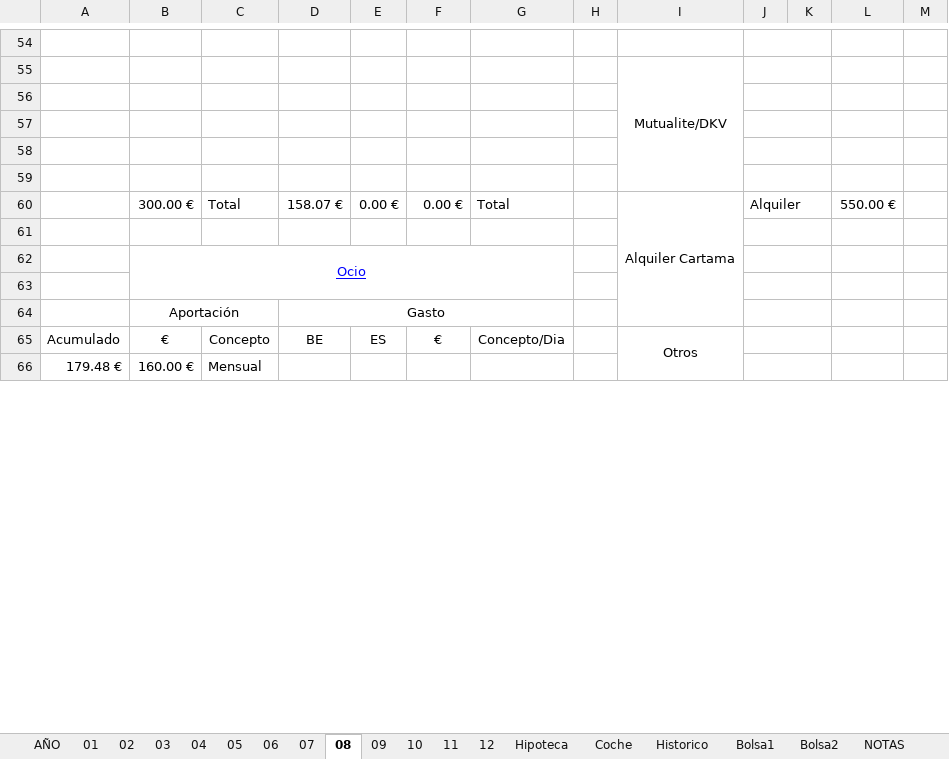
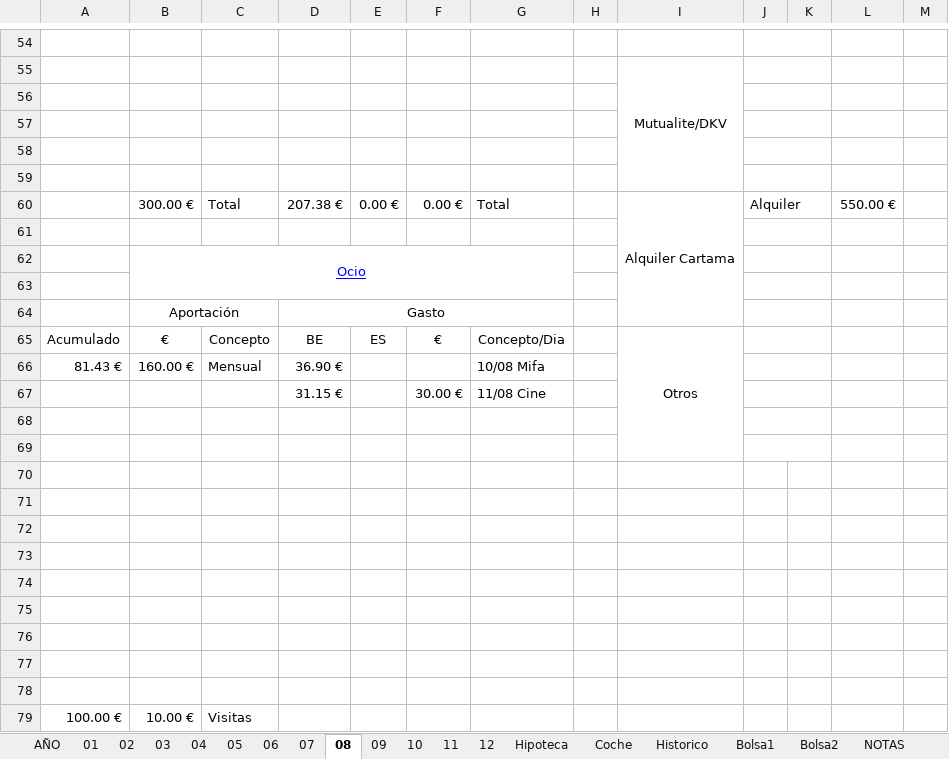
Before and after one commit to mrojassuarez/MRS_Manager, an Excel workbook: 2019/2019.xlsx, sheet 08, drawn as a sheet; only a part is shown, gaps mark what is left out; values as stored, in another font and other column widths than the file's, no borders; removed rows and columns are numbered as before the commit, all else as after; the diff covers the shown part only; the diff names each change by its address in the sheet, - before the commit and + after, or states it on an @@ line.

```diff
--- a/2019/2019.xlsx (sheet 08)
+++ b/2019/2019.xlsx (sheet 08)
-D60: 158.07 €
+D60: 207.38 €
-I65:I69 merged
+I65:I69 merged
+row 66: 81.43 € | 160.00 € | Mensual | 36.90 € |  |  | 10/08 Mifa
+row 67:  |  |  | 31.15 € |  | 30.00 € | 11/08 Cine
-row 68: 179.48 € | 160.00 € | Mensual
+row 68: (empty)
+row 69: (empty)
+row 70: (empty)
+row 71: (empty)
+row 72: (empty)
+row 73: (empty)
+row 74: (empty)
+row 75: (empty)
+row 76: (empty)
+row 77: (empty)
+row 78: (empty)
```
Also changed, not shown: 5 added rows, 17 removed rows, 3 moved rows, 5 edited cells and merged cells elsewhere in this sheet, sheet AÑO, sheet Hipoteca, sheet Bolsa1, sheet Historico, sheet 09, Redmine_Manager.xlsx, 1 other file.
